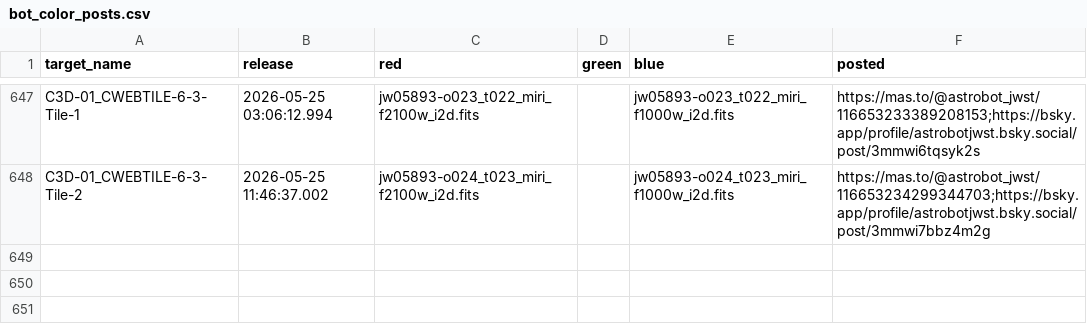
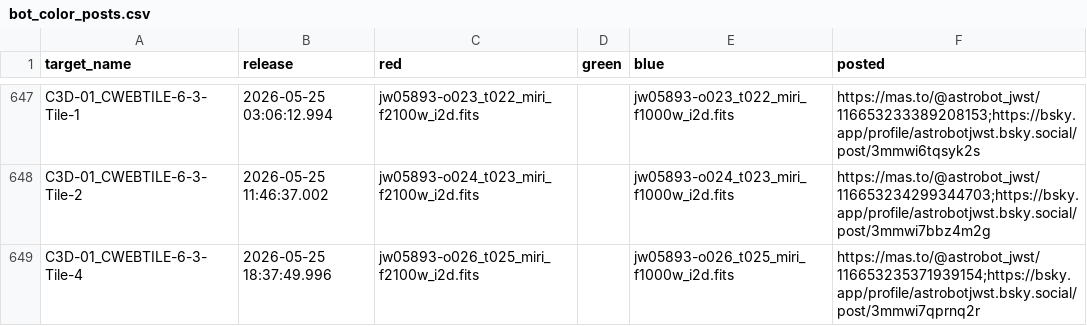
Before and after one commit to yuval-harpaz/astro, a CSV file: docs/bot_color_posts.csv, drawn as a sheet; only a part is shown, gaps mark what is left out.

Commit message:
added C3D-01_CWEBTILE-6-3-Tile-4 to color posts on the fly

```diff
--- a/docs/bot_color_posts.csv
+++ b/docs/bot_color_posts.csv
@@ -648 +648,2 @@ C3D-01_CWEBTILE-6-3-Tile-1,2026-05-25 03:06:12.994,jw05893-o023_t022_miri_f2100w
 C3D-01_CWEBTILE-6-3-Tile-2,2026-05-25 11:46:37.002,jw05893-o024_t023_miri_f2100w_i2d.fits,,jw05893-o024_t023_miri_f1000w_i2d.fits,https://mas.to/@astrobot_jwst/116653234299344703;https://bsky.app/profile/astrobotjwst.bsky.social/post/3mmwi7bbz4m2g
+C3D-01_CWEBTILE-6-3-Tile-4,2026-05-25 18:37:49.996,jw05893-o026_t025_miri_f2100w_i2d.fits,,jw05893-o026_t025_miri_f1000w_i2d.fits,https://mas.to/@astrobot_jwst/116653235371939154;https://bsky.app/profile/astrobotjwst.bsky.social/post/3mmwi7qprnq2r
```
